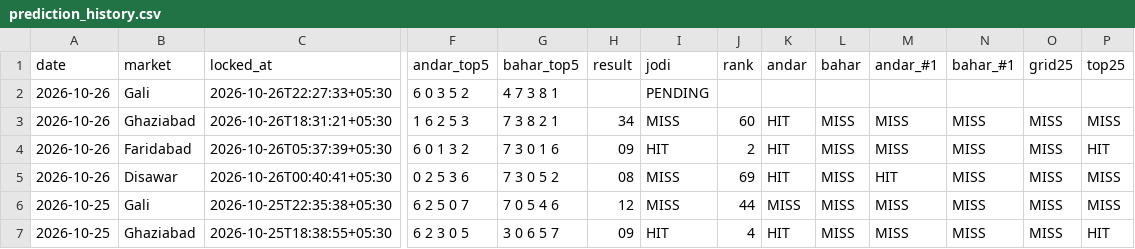
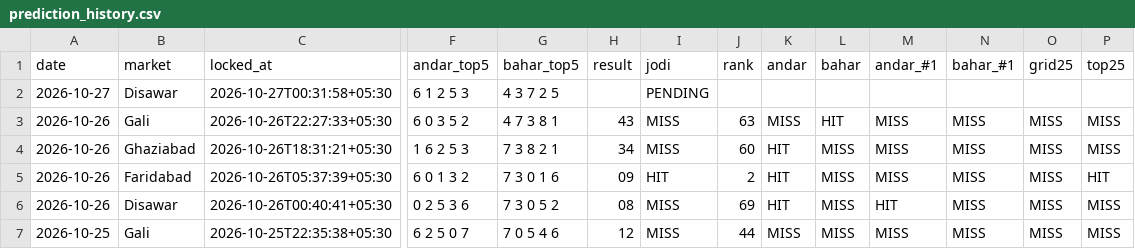
Before and after one commit to vaibhavkumar-WPDEV/predict-satta, a CSV file: data/pattern/prediction_history.csv, drawn as a sheet; only a part is shown, gaps mark what is left out; the shorter side is filled out with more unchanged rows; addresses are those after the commit; rows hold the shown columns only; the diff names each change by its address in the sheet, - before the commit and + after, or states it on an @@ line.

Commit message:
auto: results + locked predictions 2026-10-27 00:32 IST

```diff
--- a/data/pattern/prediction_history.csv
+++ b/data/pattern/prediction_history.csv
+row 2: 2026-10-27 | Disawar | 2026-10-27T00:31:58+05:30 | 6 1 2 5 3 | 4 3 7 2 5 |  | PENDING
-H3 (result): (empty)
+H3 (result): 43
-I3 (jodi): PENDING
+I3 (jodi): MISS
-J3 (rank): (empty)
+J3 (rank): 63
-K3 (andar): (empty)
+K3 (andar): MISS
-L3 (bahar): (empty)
+L3 (bahar): HIT
-M3 (andar_#1): (empty)
+M3 (andar_#1): MISS
-N3 (bahar_#1): (empty)
+N3 (bahar_#1): MISS
-O3 (grid25): (empty)
+O3 (grid25): MISS
-P3 (top25): (empty)
+P3 (top25): MISS
```
Also changed, not shown: data/engine5/prediction_history.csv, data/prediction_history.csv, 8 other files.
